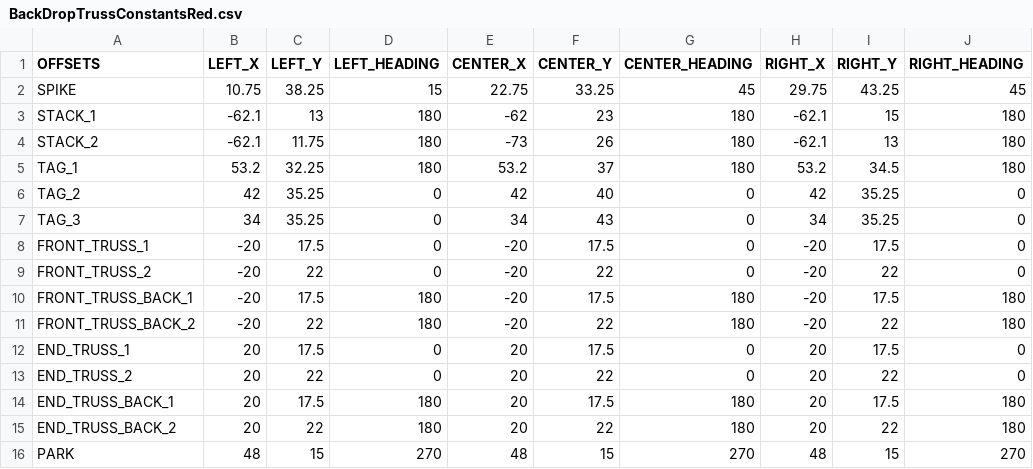
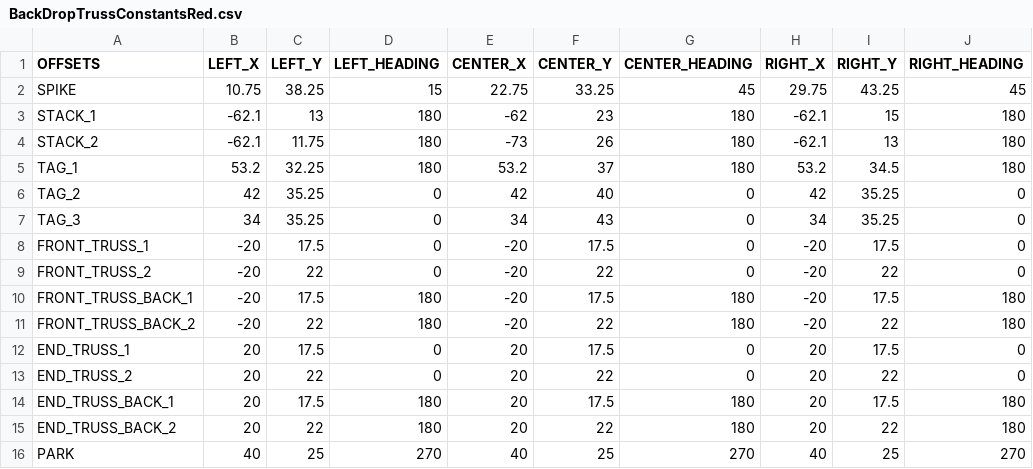
Before and after one commit to Fission310/center-stage, a CSV file: opmode/auton/util/csv/BackDropTrussConstantsRed.csv, drawn as a sheet.

```diff
--- a/opmode/auton/util/csv/BackDropTrussConstantsRed.csv
+++ b/opmode/auton/util/csv/BackDropTrussConstantsRed.csv
@@ -15,2 +15,2 @@ END_TRUSS_BACK_1,20,17.5,180,20,17.5,180,20,17.5,180
 END_TRUSS_BACK_2,20,22,180,20,22,180,20,22,180
-PARK,48,15,270,48,15,270,48,15,270
+PARK,40,25,270,40,25,270,40,25,270
```
Also changed, not shown: 6 other files.
